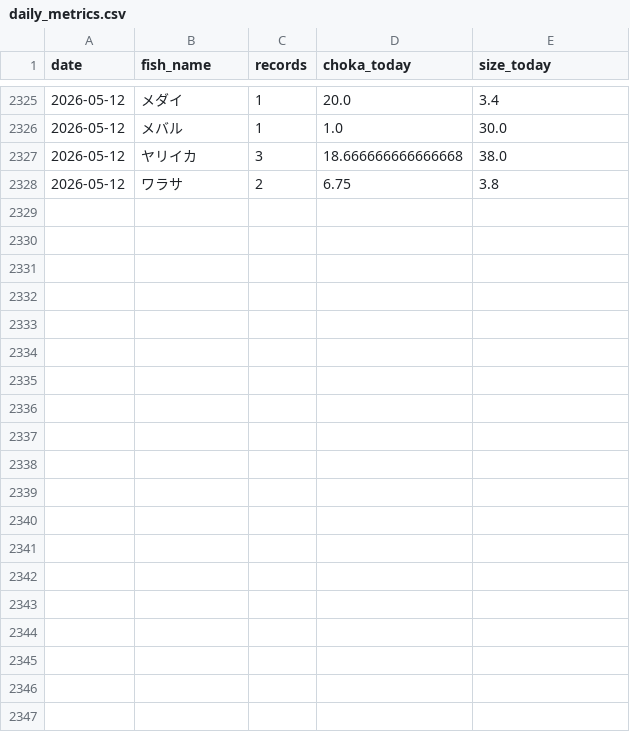
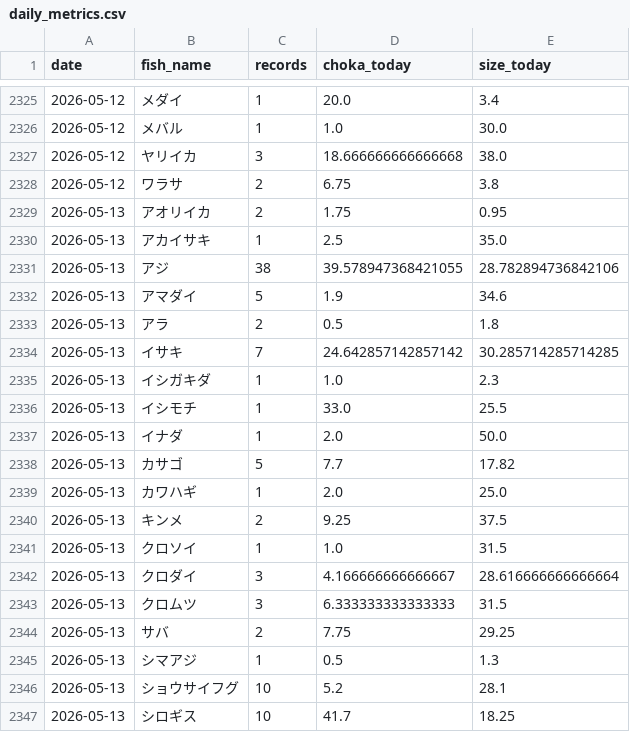
Before and after one commit to haradatakahiro/funaduri-tatiuo-auto, a CSV file: history/daily_metrics.csv, drawn as a sheet; only a part is shown, gaps mark what is left out; the diff covers the shown part only; the diff names each change by its address in the sheet, - before the commit and + after, or states it on an @@ line.

```diff
--- a/history/daily_metrics.csv
+++ b/history/daily_metrics.csv
+row 2329: 2026-05-13 | アオリイカ | 2 | 1.75 | 0.95
+row 2330: 2026-05-13 | アカイサキ | 1 | 2.5 | 35.0
+row 2331: 2026-05-13 | アジ | 38 | 39.578947368421055 | 28.782894736842106
+row 2332: 2026-05-13 | アマダイ | 5 | 1.9 | 34.6
+row 2333: 2026-05-13 | アラ | 2 | 0.5 | 1.8
+row 2334: 2026-05-13 | イサキ | 7 | 24.642857142857142 | 30.285714285714285
+row 2335: 2026-05-13 | イシガキダ | 1 | 1.0 | 2.3
+row 2336: 2026-05-13 | イシモチ | 1 | 33.0 | 25.5
+row 2337: 2026-05-13 | イナダ | 1 | 2.0 | 50.0
+row 2338: 2026-05-13 | カサゴ | 5 | 7.7 | 17.82
+row 2339: 2026-05-13 | カワハギ | 1 | 2.0 | 25.0
+row 2340: 2026-05-13 | キンメ | 2 | 9.25 | 37.5
+row 2341: 2026-05-13 | クロソイ | 1 | 1.0 | 31.5
+row 2342: 2026-05-13 | クロダイ | 3 | 4.166666666666667 | 28.616666666666664
+row 2343: 2026-05-13 | クロムツ | 3 | 6.333333333333333 | 31.5
+row 2344: 2026-05-13 | サバ | 2 | 7.75 | 29.25
+row 2345: 2026-05-13 | シマアジ | 1 | 0.5 | 1.3
+row 2346: 2026-05-13 | ショウサイフグ | 10 | 5.2 | 28.1
+row 2347: 2026-05-13 | シロギス | 10 | 41.7 | 18.25
```
Also changed, not shown: 17 added rows and 6 edited cells elsewhere in this file, 1 other file.
